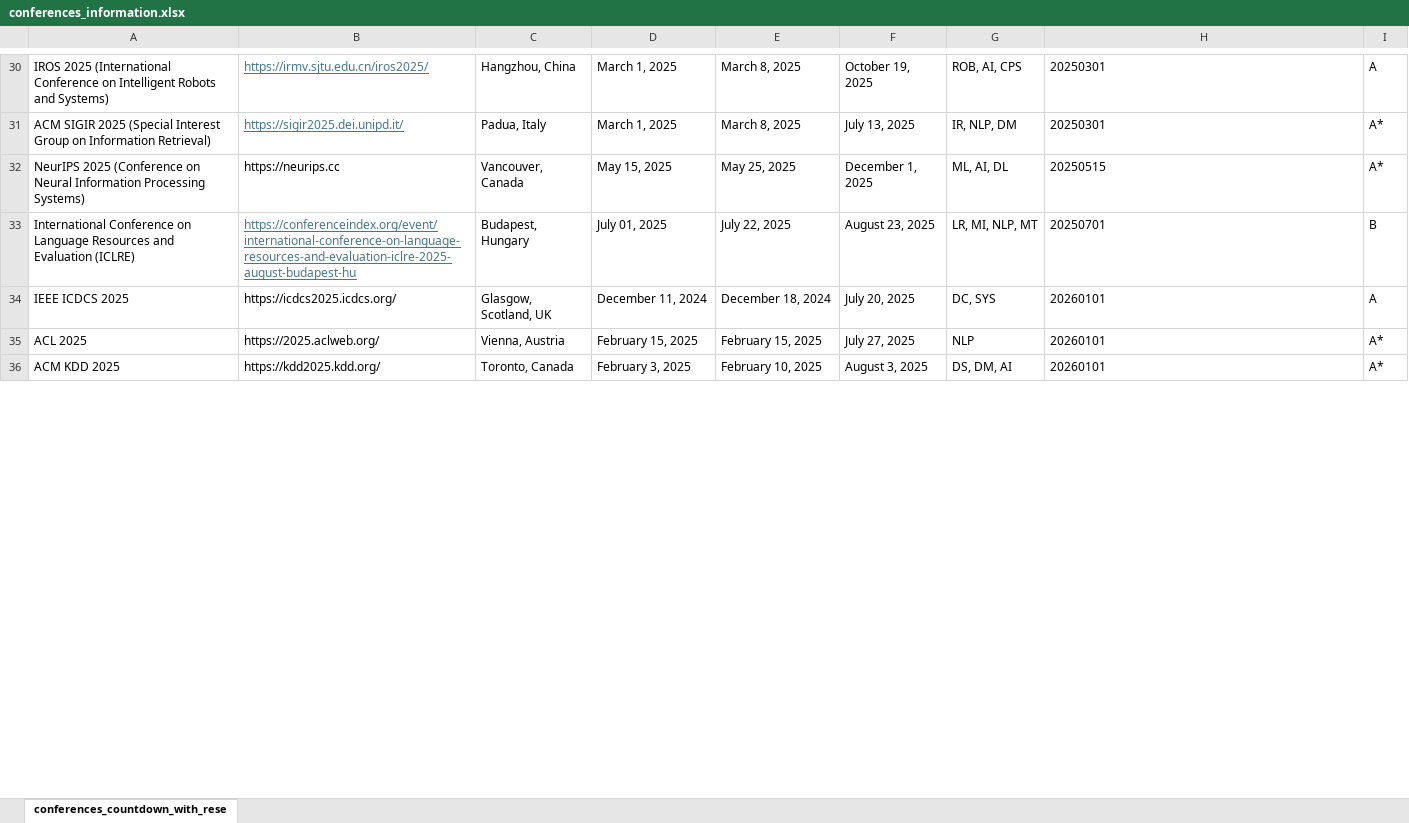
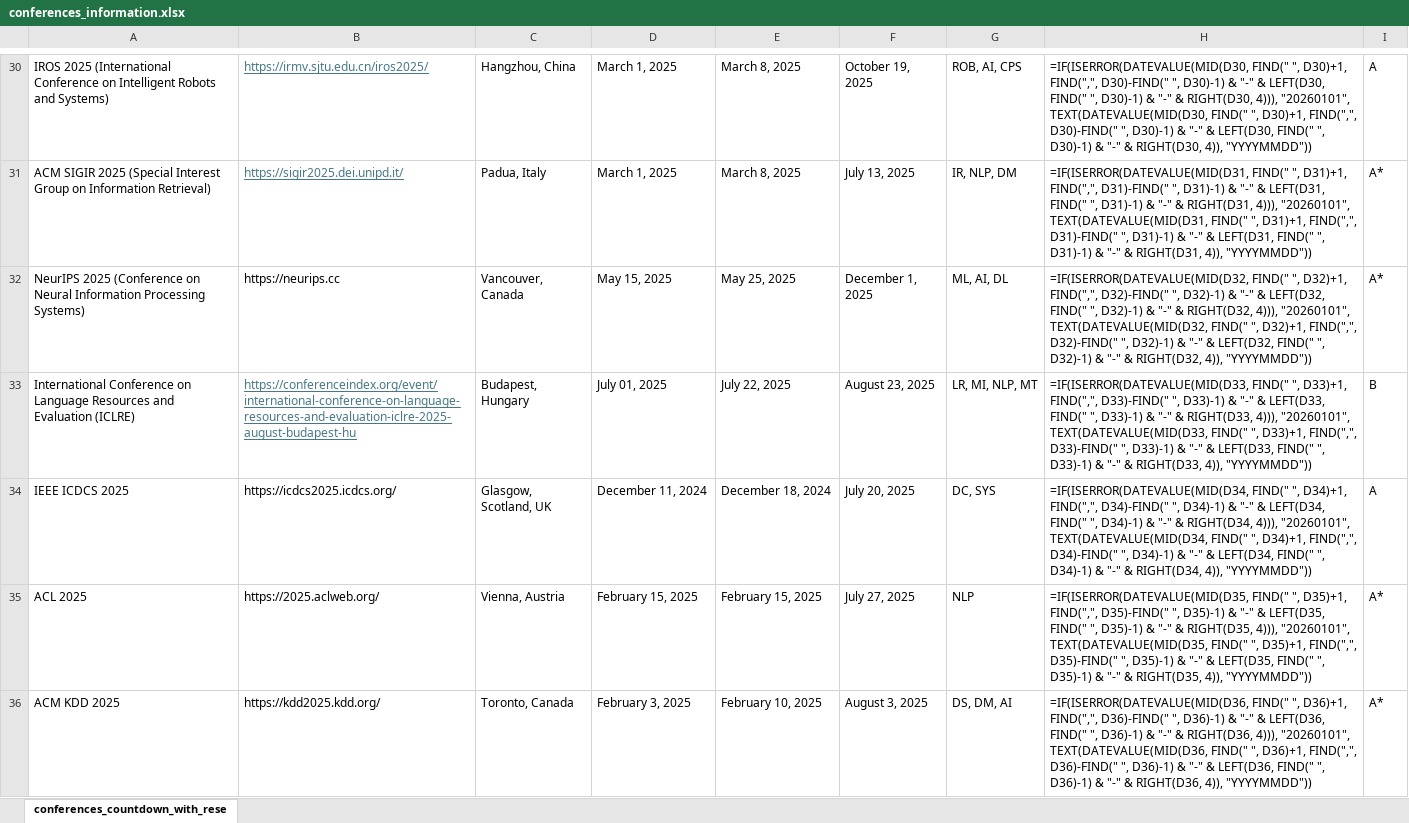
Before and after one commit to Brandonio-c/Brandonios_Conference_Countdown, an Excel workbook: conferences_information.xlsx, sheet conferences_countdown_with_rese, drawn as a sheet; only a part is shown, gaps mark what is left out; values as stored, in another font and other column widths than the file's, no borders; formulas without a stored value are shown as written; table styles not drawn; the diff covers the shown part only; the diff names each change by its address in the sheet, - before the commit and + after, or states it on an @@ line.

Commit message:
update conference data

```diff
--- a/conferences_information.xlsx (sheet conferences_countdown_with_rese)
+++ b/conferences_information.xlsx (sheet conferences_countdown_with_rese)
-H30: 20250301
+H30: =IF(ISERROR(DATEVALUE(MID(D30, FIND(" ", D30)+1, FIND(",", D30)-FIND(" ", D30)-1) & "-" & LEFT(D30, FIND(" ", D30)-1) & "-" & RIGHT(D30, 4))), "20260101", TEXT(DATEVALUE(MID(D30, FIND(" ", D30)+1, FIND(",", D30)-FIND(" ", D30)-1) & "-" & LEFT(D30, FIND(" ", D30)-1) & "-" & RIGHT(D30, 4)), "YYYYMMDD"))
-H31: 20250301
+H31: =IF(ISERROR(DATEVALUE(MID(D31, FIND(" ", D31)+1, FIND(",", D31)-FIND(" ", D31)-1) & "-" & LEFT(D31, FIND(" ", D31)-1) & "-" & RIGHT(D31, 4))), "20260101", TEXT(DATEVALUE(MID(D31, FIND(" ", D31)+1, FIND(",", D31)-FIND(" ", D31)-1) & "-" & LEFT(D31, FIND(" ", D31)-1) & "-" & RIGHT(D31, 4)), "YYYYMMDD"))
-H32: 20250515
+H32: =IF(ISERROR(DATEVALUE(MID(D32, FIND(" ", D32)+1, FIND(",", D32)-FIND(" ", D32)-1) & "-" & LEFT(D32, FIND(" ", D32)-1) & "-" & RIGHT(D32, 4))), "20260101", TEXT(DATEVALUE(MID(D32, FIND(" ", D32)+1, FIND(",", D32)-FIND(" ", D32)-1) & "-" & LEFT(D32, FIND(" ", D32)-1) & "-" & RIGHT(D32, 4)), "YYYYMMDD"))
-H33: 20250701
+H33: =IF(ISERROR(DATEVALUE(MID(D33, FIND(" ", D33)+1, FIND(",", D33)-FIND(" ", D33)-1) & "-" & LEFT(D33, FIND(" ", D33)-1) & "-" & RIGHT(D33, 4))), "20260101", TEXT(DATEVALUE(MID(D33, FIND(" ", D33)+1, FIND(",", D33)-FIND(" ", D33)-1) & "-" & LEFT(D33, FIND(" ", D33)-1) & "-" & RIGHT(D33, 4)), "YYYYMMDD"))
-H34: 20260101
+H34: =IF(ISERROR(DATEVALUE(MID(D34, FIND(" ", D34)+1, FIND(",", D34)-FIND(" ", D34)-1) & "-" & LEFT(D34, FIND(" ", D34)-1) & "-" & RIGHT(D34, 4))), "20260101", TEXT(DATEVALUE(MID(D34, FIND(" ", D34)+1, FIND(",", D34)-FIND(" ", D34)-1) & "-" & LEFT(D34, FIND(" ", D34)-1) & "-" & RIGHT(D34, 4)), "YYYYMMDD"))
-H35: 20260101
+H35: =IF(ISERROR(DATEVALUE(MID(D35, FIND(" ", D35)+1, FIND(",", D35)-FIND(" ", D35)-1) & "-" & LEFT(D35, FIND(" ", D35)-1) & "-" & RIGHT(D35, 4))), "20260101", TEXT(DATEVALUE(MID(D35, FIND(" ", D35)+1, FIND(",", D35)-FIND(" ", D35)-1) & "-" & LEFT(D35, FIND(" ", D35)-1) & "-" & RIGHT(D35, 4)), "YYYYMMDD"))
-H36: 20260101
+H36: =IF(ISERROR(DATEVALUE(MID(D36, FIND(" ", D36)+1, FIND(",", D36)-FIND(" ", D36)-1) & "-" & LEFT(D36, FIND(" ", D36)-1) & "-" & RIGHT(D36, 4))), "20260101", TEXT(DATEVALUE(MID(D36, FIND(" ", D36)+1, FIND(",", D36)-FIND(" ", D36)-1) & "-" & LEFT(D36, FIND(" ", D36)-1) & "-" & RIGHT(D36, 4)), "YYYYMMDD"))
```
Also changed, not shown: 76 added rows and 317 edited cells elsewhere in this sheet.
